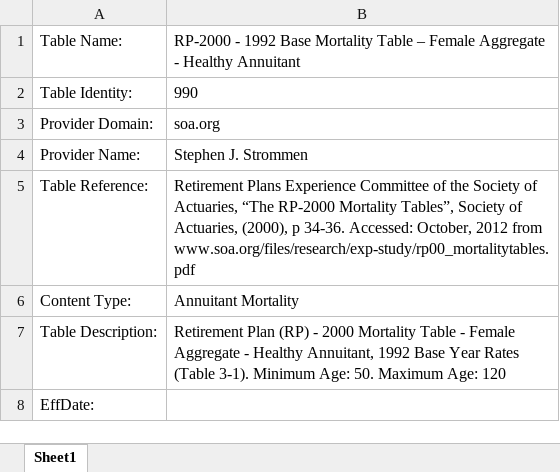
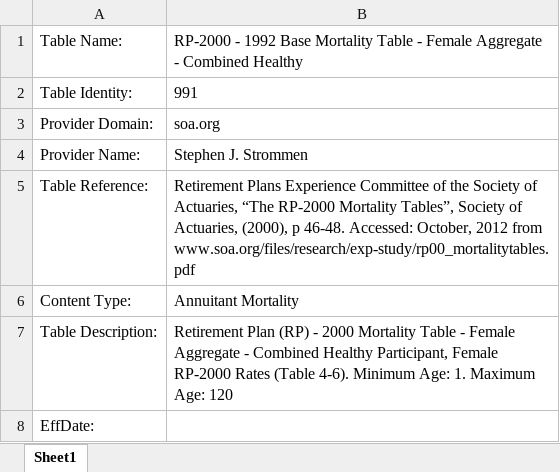
Before and after one commit to marshallpku/Model_LAFPP, an Excel workbook: Data_inputs/RP2000&ScaleBB/RP2000-female-CombinedHealthy.xlsx, sheet Sheet1, drawn as a sheet; only a part is shown; values as stored, in another font and other column widths than the file's, no borders; the diff covers the shown part only; the diff names each change by its address in the sheet, - before the commit and + after, or states it on an @@ line.

```diff
--- a/Data_inputs/RP2000&ScaleBB/RP2000-female-CombinedHealthy.xlsx (sheet Sheet1)
+++ b/Data_inputs/RP2000&ScaleBB/RP2000-female-CombinedHealthy.xlsx (sheet Sheet1)
-B1: …Mortality Table – Female Aggregate - Healthy Annuitant
+B1: …Mortality Table - Female Aggregate - Combined Healthy
-B2: 990
+B2: 991
-B5: …(2000), p 34-36. Accessed: October,…
+B5: …(2000), p 46-48. Accessed: October,…
-B7: …Aggregate - Healthy Annuitant, 1992 Base Year Rates (Table 3-1). Minimum Age: 50. Maximum Age:…
+B7: …Aggregate - Combined Healthy Participant, Female RP-2000 Rates (Table 4-6). Minimum Age: 1. Maximum Age:…
```
Also changed, not shown: 49 added rows, 24 edited cells and row numbers in column A elsewhere in this sheet, Data_inputs/LAFPP_PlanInfo.xlsx, 6 other files.
